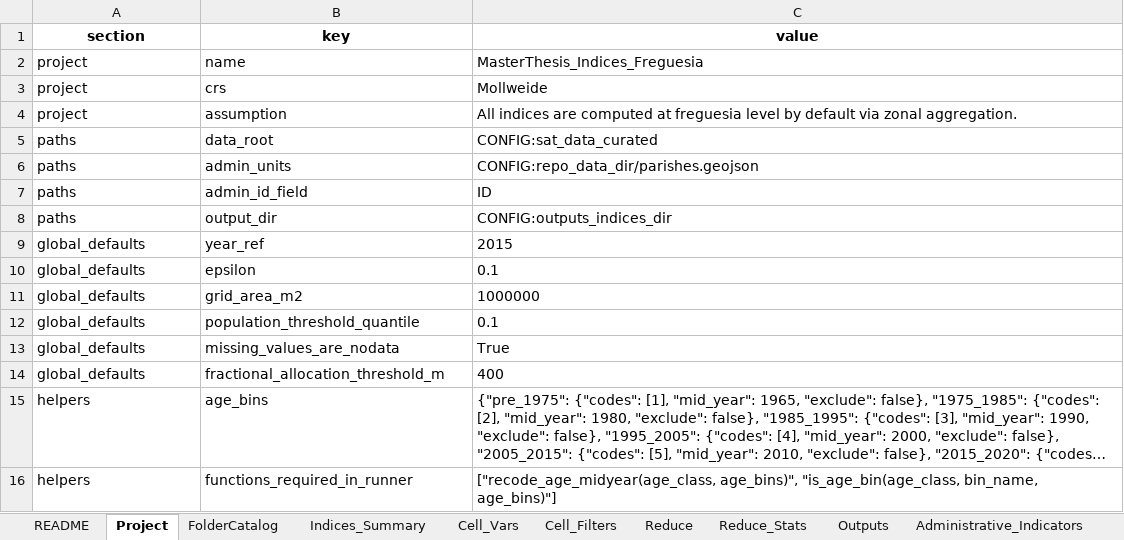
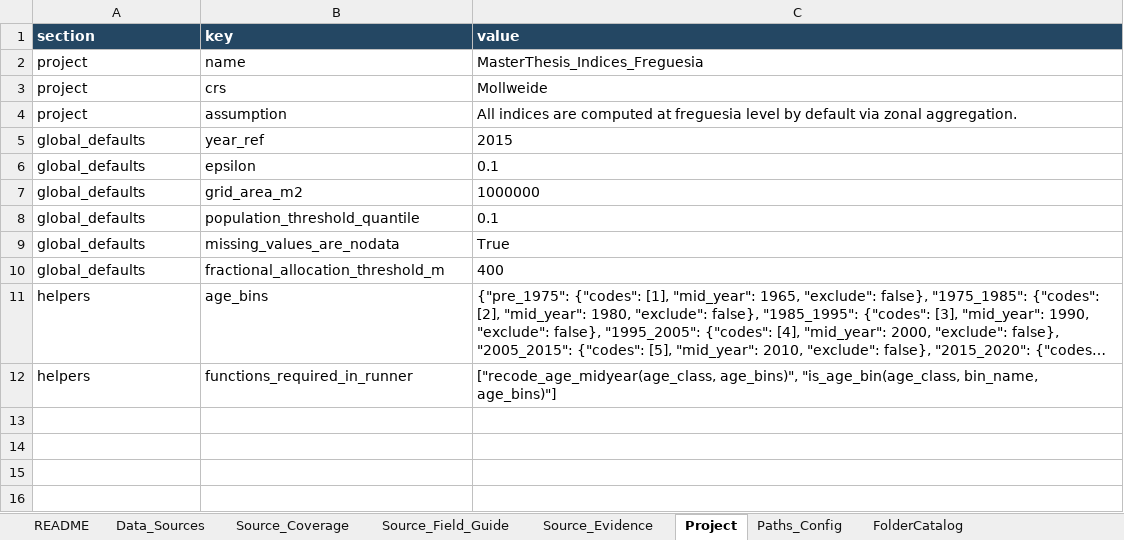
Before and after one commit to jjkiljanski/energy_poverty_from_space, an Excel workbook: pipeline/1_index_construction/indices_manifest.xlsx, sheet Project, drawn as a sheet; long unchanged cells end in …; values as stored, in another font and other column widths than the file's, no borders; the diff names each change by its address in the sheet, - before the commit and + after, or states it on an @@ line.

Commit message:
Added first draft of data sources manifest. The data sources manifest will need to be manually verified and corrected.

```diff
--- a/pipeline/1_index_construction/indices_manifest.xlsx (sheet Project)
+++ b/pipeline/1_index_construction/indices_manifest.xlsx (sheet Project)
+sheet tab: Data_Sources
+sheet tab: Source_Coverage
+sheet tab: Source_Field_Guide
+sheet tab: Source_Evidence
+sheet tab: Paths_Config
@@ A1:C1 fill: none → #244763, text colour: black → #FFFFFF, alignment: center → left @@
-row 5: paths | data_root | CONFIG:sat_data_curated
-row 6: paths | admin_units | CONFIG:repo_data_dir/parishes.geojson
-row 7: paths | admin_id_field | ID
-row 8: paths | output_dir | CONFIG:outputs_indices_dir
```
Also changed, not shown: sheet Indices_Summary, sheet FolderCatalog, sheet Administrative_Indicators, sheet README, sheet Reduce, sheet Cell_Filters, 3 more sheets, 5 other files.
